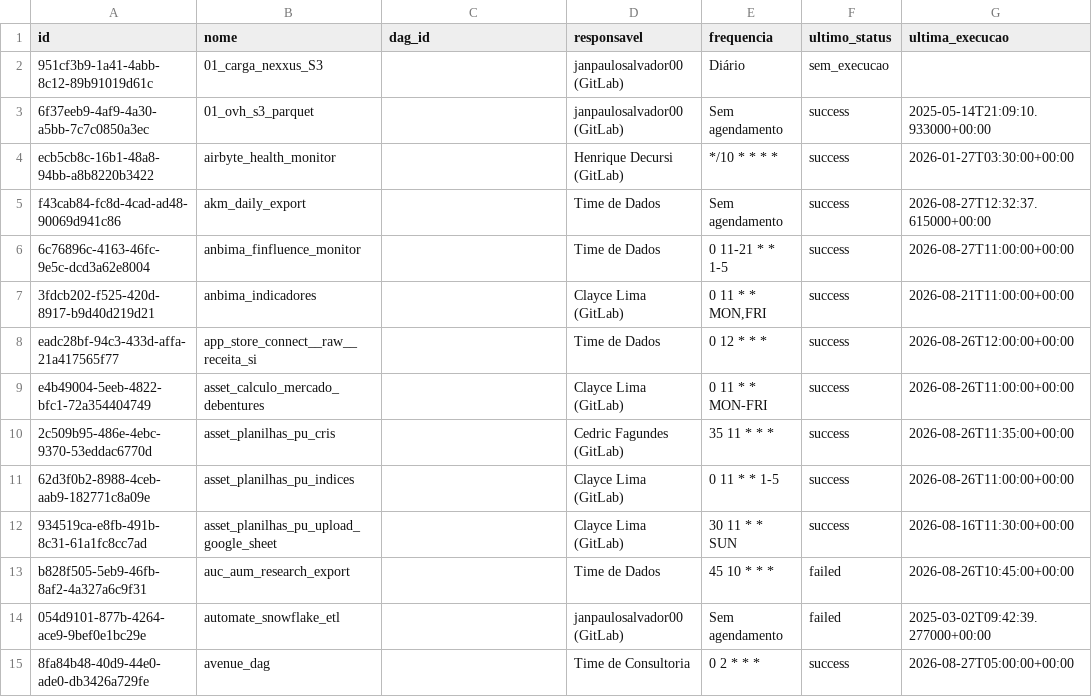
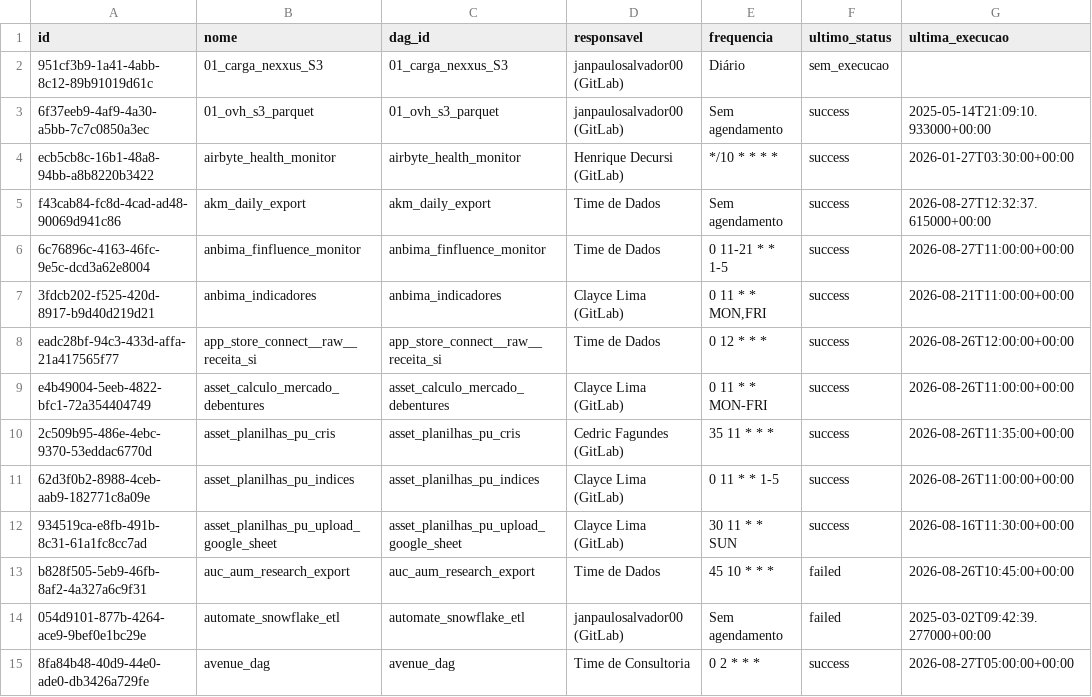
Before and after one commit to ThalesYoshikawaSuno/SunoObservabilidade, a CSV file: data/airflow.csv, drawn as a sheet; only a part is shown; the diff covers the shown part only; the diff names each change by its address in the sheet, - before the commit and + after, or states it on an @@ line.

```diff
--- a/data/airflow.csv
+++ b/data/airflow.csv
-C2 (dag_id): (empty)
+C2 (dag_id): 01_carga_nexxus_S3
-C3 (dag_id): (empty)
+C3 (dag_id): 01_ovh_s3_parquet
-C4 (dag_id): (empty)
+C4 (dag_id): airbyte_health_monitor
-C5 (dag_id): (empty)
+C5 (dag_id): akm_daily_export
-C6 (dag_id): (empty)
+C6 (dag_id): anbima_finfluence_monitor
-C7 (dag_id): (empty)
+C7 (dag_id): anbima_indicadores
-C8 (dag_id): (empty)
+C8 (dag_id): app_store_connect__raw__receita_si
-C9 (dag_id): (empty)
+C9 (dag_id): asset_calculo_mercado_debentures
-C10 (dag_id): (empty)
+C10 (dag_id): asset_planilhas_pu_cris
-C11 (dag_id): (empty)
+C11 (dag_id): asset_planilhas_pu_indices
-C12 (dag_id): (empty)
+C12 (dag_id): asset_planilhas_pu_upload_google_sheet
-C13 (dag_id): (empty)
+C13 (dag_id): auc_aum_research_export
-C14 (dag_id): (empty)
+C14 (dag_id): automate_snowflake_etl
-C15 (dag_id): (empty)
+C15 (dag_id): avenue_dag
```
Also changed, not shown: 154 edited cells elsewhere in this file, data/airbyte.csv, data/history_airbyte.csv, 4 other files.
